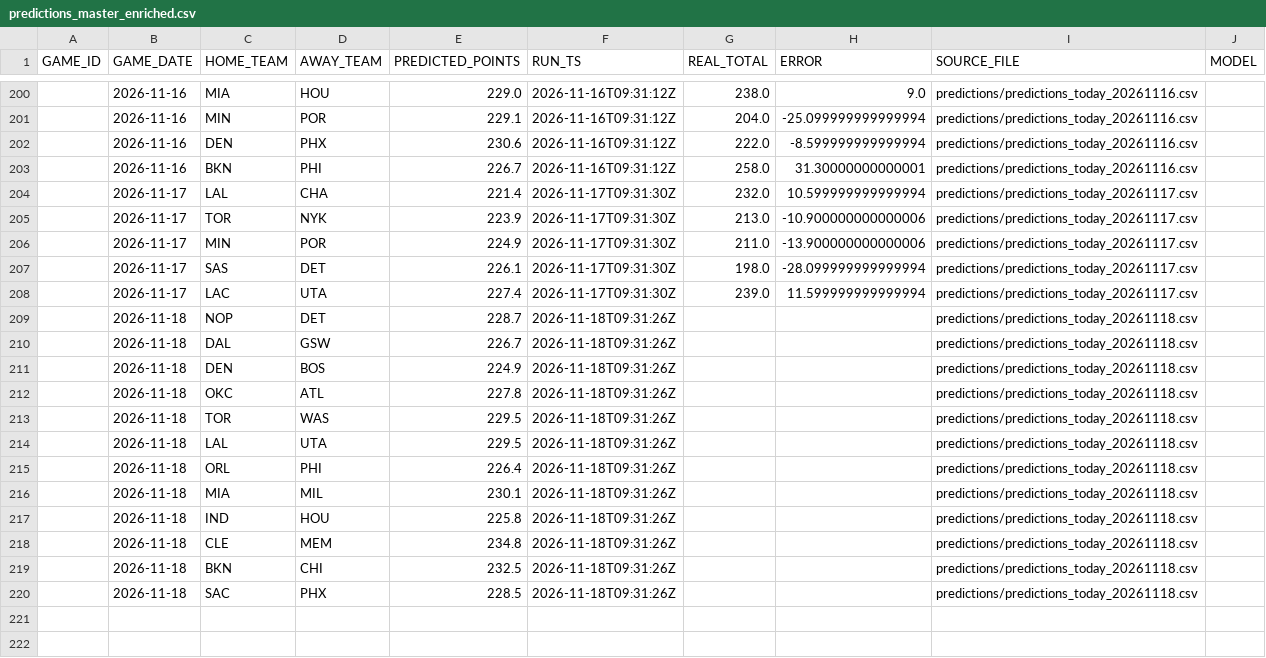
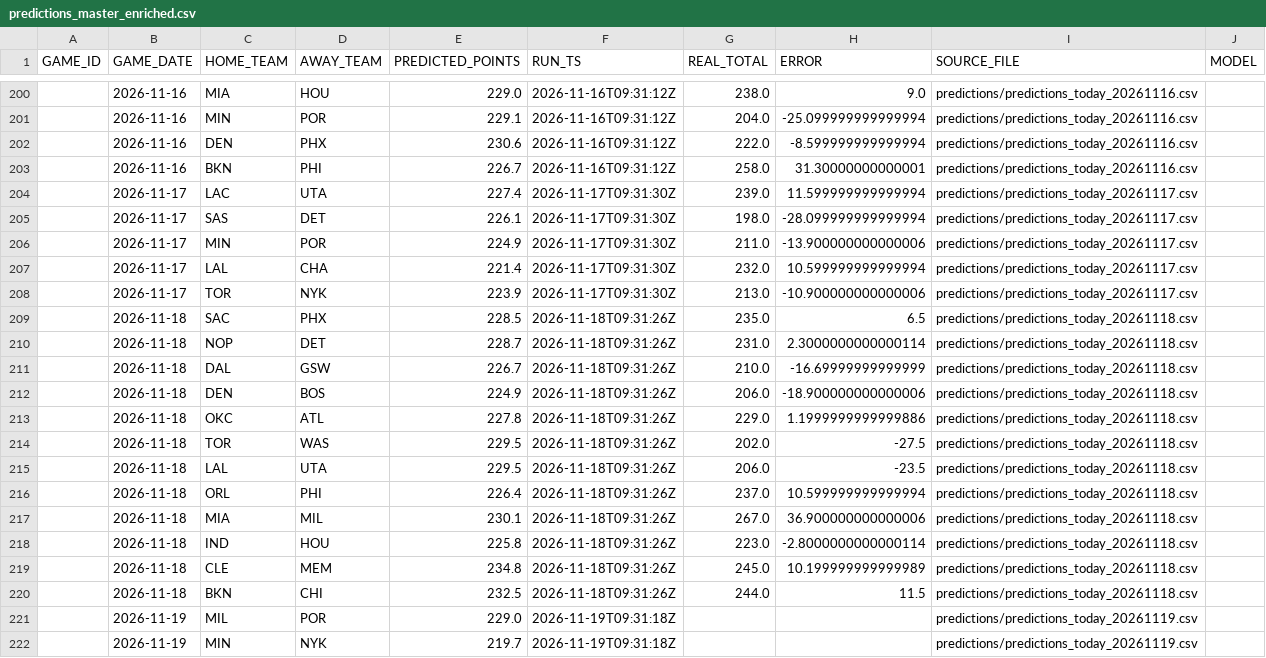
Before and after one commit to lorenzocirla-creator/nba-overunder-pipeline, a CSV file: dati/predictions_master_enriched.csv, drawn as a sheet; only a part is shown, gaps mark what is left out; the diff covers the shown part only.

```diff
--- a/dati/predictions_master_enriched.csv
+++ b/dati/predictions_master_enriched.csv
@@ -203,18 +203,20 @@ GAME_ID,GAME_DATE,HOME_TEAM,AWAY_TEAM,PREDICTED_POINTS,RUN_TS,REAL_TOTAL,ERROR,S
 ,2026-11-16,BKN,PHI,226.7,2026-11-16T09:31:12Z,258.0,31.30000000000001,predictions/predictions_today_20261116.csv,
+,2026-11-17,LAC,UTA,227.4,2026-11-17T09:31:30Z,239.0,11.599999999999994,predictions/predictions_today_20261117.csv,
+,2026-11-17,SAS,DET,226.1,2026-11-17T09:31:30Z,198.0,-28.099999999999994,predictions/predictions_today_20261117.csv,
+,2026-11-17,MIN,POR,224.9,2026-11-17T09:31:30Z,211.0,-13.900000000000006,predictions/predictions_today_20261117.csv,
 ,2026-11-17,LAL,CHA,221.4,2026-11-17T09:31:30Z,232.0,10.599999999999994,predictions/predictions_today_20261117.csv,
 ,2026-11-17,TOR,NYK,223.9,2026-11-17T09:31:30Z,213.0,-10.900000000000006,predictions/predictions_today_20261117.csv,
-,2026-11-17,MIN,POR,224.9,2026-11-17T09:31:30Z,211.0,-13.900000000000006,predictions/predictions_today_20261117.csv,
-,2026-11-17,SAS,DET,226.1,2026-11-17T09:31:30Z,198.0,-28.099999999999994,predictions/predictions_today_20261117.csv,
-,2026-11-17,LAC,UTA,227.4,2026-11-17T09:31:30Z,239.0,11.599999999999994,predictions/predictions_today_20261117.csv,
-,2026-11-18,NOP,DET,228.7,2026-11-18T09:31:26Z,,,predictions/predictions_today_20261118.csv,
-,2026-11-18,DAL,GSW,226.7,2026-11-18T09:31:26Z,,,predictions/predictions_today_20261118.csv,
-,2026-11-18,DEN,BOS,224.9,2026-11-18T09:31:26Z,,,predictions/predictions_today_20261118.csv,
-,2026-11-18,OKC,ATL,227.8,2026-11-18T09:31:26Z,,,predictions/predictions_today_20261118.csv,
-,2026-11-18,TOR,WAS,229.5,2026-11-18T09:31:26Z,,,predictions/predictions_today_20261118.csv,
-,2026-11-18,LAL,UTA,229.5,2026-11-18T09:31:26Z,,,predictions/predictions_today_20261118.csv,
-,2026-11-18,ORL,PHI,226.4,2026-11-18T09:31:26Z,,,predictions/predictions_today_20261118.csv,
-,2026-11-18,MIA,MIL,230.1,2026-11-18T09:31:26Z,,,predictions/predictions_today_20261118.csv,
-,2026-11-18,IND,HOU,225.8,2026-11-18T09:31:26Z,,,predictions/predictions_today_20261118.csv,
-,2026-11-18,CLE,MEM,234.8,2026-11-18T09:31:26Z,,,predictions/predictions_today_20261118.csv,
-,2026-11-18,BKN,CHI,232.5,2026-11-18T09:31:26Z,,,predictions/predictions_today_20261118.csv,
-,2026-11-18,SAC,PHX,228.5,2026-11-18T09:31:26Z,,,predictions/predictions_today_20261118.csv,
+,2026-11-18,SAC,PHX,228.5,2026-11-18T09:31:26Z,235.0,6.5,predictions/predictions_today_20261118.csv,
+,2026-11-18,NOP,DET,228.7,2026-11-18T09:31:26Z,231.0,2.3000000000000114,predictions/predictions_today_20261118.csv,
+,2026-11-18,DAL,GSW,226.7,2026-11-18T09:31:26Z,210.0,-16.69999999999999,predictions/predictions_today_20261118.csv,
+,2026-11-18,DEN,BOS,224.9,2026-11-18T09:31:26Z,206.0,-18.900000000000006,predictions/predictions_today_20261118.csv,
+,2026-11-18,OKC,ATL,227.8,2026-11-18T09:31:26Z,229.0,1.1999999999999886,predictions/predictions_today_20261118.csv,
+,2026-11-18,TOR,WAS,229.5,2026-11-18T09:31:26Z,202.0,-27.5,predictions/predictions_today_20261118.csv,
+,2026-11-18,LAL,UTA,229.5,2026-11-18T09:31:26Z,206.0,-23.5,predictions/predictions_today_20261118.csv,
+,2026-11-18,ORL,PHI,226.4,2026-11-18T09:31:26Z,237.0,10.599999999999994,predictions/predictions_today_20261118.csv,
+,2026-11-18,MIA,MIL,230.1,2026-11-18T09:31:26Z,267.0,36.900000000000006,predictions/predictions_today_20261118.csv,
+,2026-11-18,IND,HOU,225.8,2026-11-18T09:31:26Z,223.0,-2.8000000000000114,predictions/predictions_today_20261118.csv,
+,2026-11-18,CLE,MEM,234.8,2026-11-18T09:31:26Z,245.0,10.199999999999989,predictions/predictions_today_20261118.csv,
+,2026-11-18,BKN,CHI,232.5,2026-11-18T09:31:26Z,244.0,11.5,predictions/predictions_today_20261118.csv,
+,2026-11-19,MIL,POR,229.0,2026-11-19T09:31:18Z,,,predictions/predictions_today_20261119.csv,
+,2026-11-19,MIN,NYK,219.7,2026-11-19T09:31:18Z,,,predictions/predictions_today_20261119.csv,
```
Also changed, not shown: 2 added rows and 113 moved rows elsewhere in this file, dati/dataset_closing.csv, dati/dataset_regular_2026_27.csv, 10 other files.
